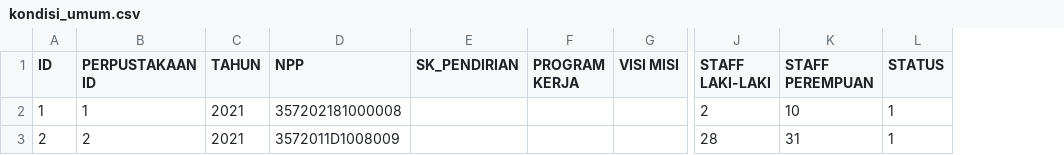
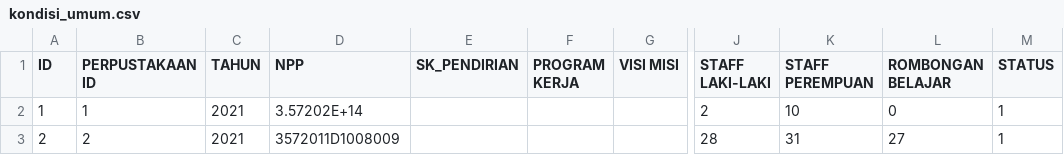
Before and after one commit to rizHarism/perpus, a CSV file: database/data/binaan/kondisi_umum.csv, drawn as a sheet; only a part is shown, gaps mark what is left out; the diff names each change by its address in the sheet, - before the commit and + after, or states it on an @@ line.

Commit message:
update controller binaan

```diff
--- a/database/data/binaan/kondisi_umum.csv
+++ b/database/data/binaan/kondisi_umum.csv
+column L (ROMBONGAN BELAJAR), rows 2-3: 0 | 27
-D2 (NPP): 357202181000008
+D2 (NPP): 3.57202E+14
```
Also changed, not shown: 25 other files.
